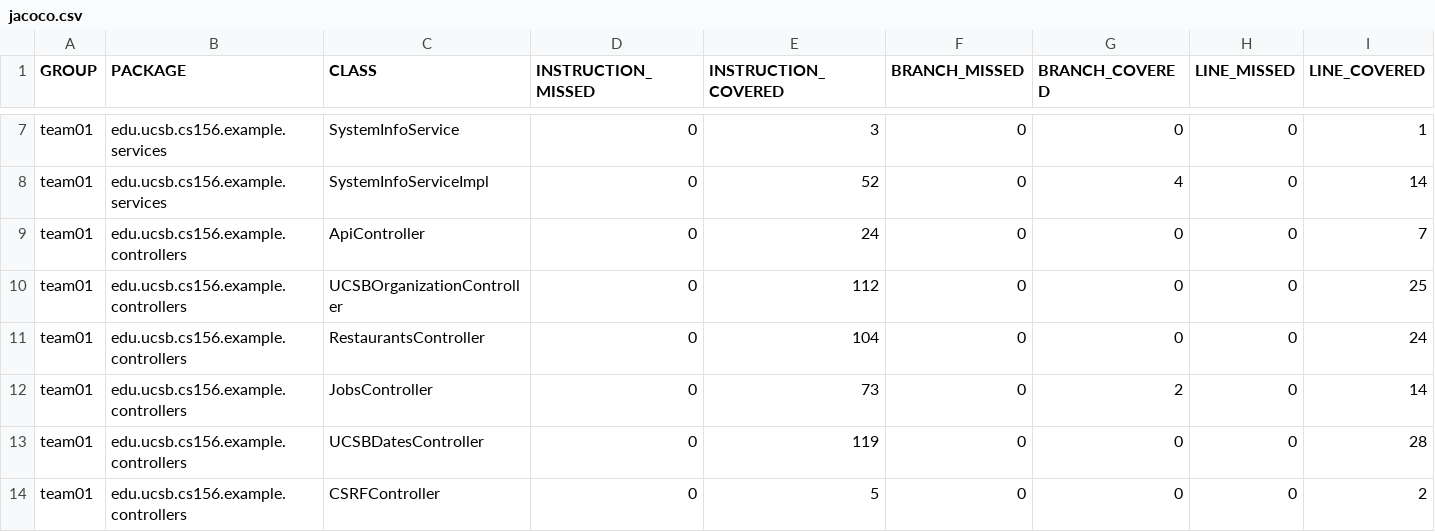
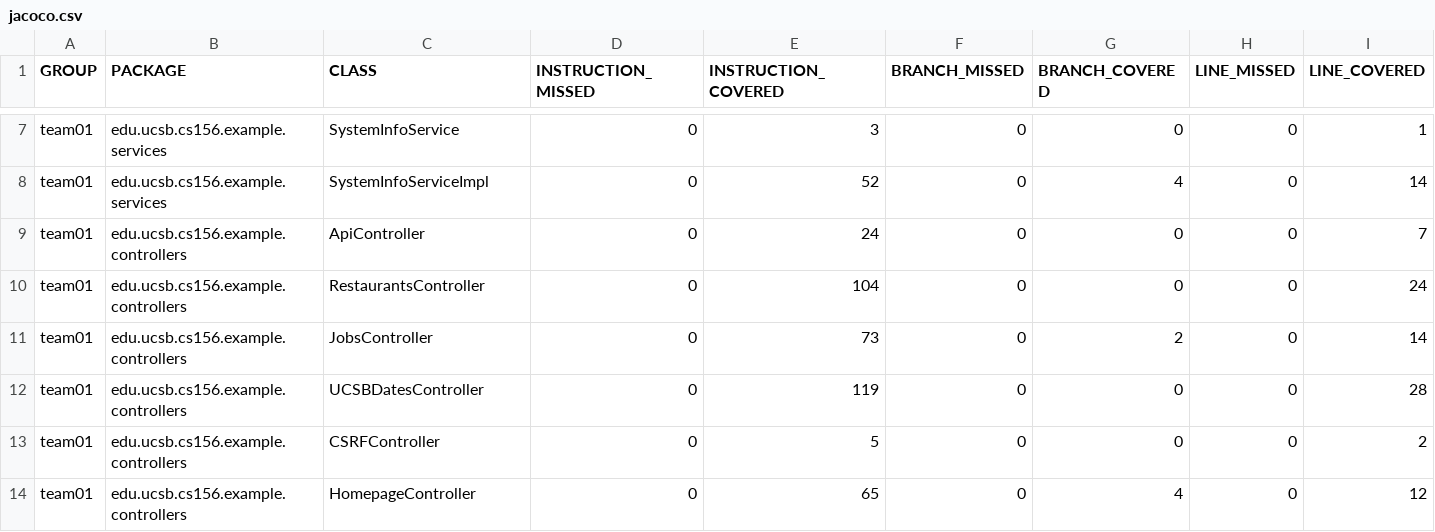
Before and after one commit to ucsb-cs156-f26/team01-f26-14, a CSV file: jacoco/jacoco.csv, drawn as a sheet; only a part is shown, gaps mark what is left out; the shorter side is filled out with more unchanged rows; rows hold the shown columns only; the diff names each change by its address in the sheet, - before the commit and + after, or states it on an @@ line.

Commit message:
Deploying to gh-pages from @ ucsb-cs156-f26/team01-f26-14@9cb83906403d7c7a5136d50803605032b4681a82 🚀

```diff
--- a/jacoco/jacoco.csv
+++ b/jacoco/jacoco.csv
-row 10: team01 | edu.ucsb.cs156.example.controllers | UCSBOrganizationController | 0 | 112 | 0 | 0 | 0 | 25
```
Also changed, not shown: 7 other files.
